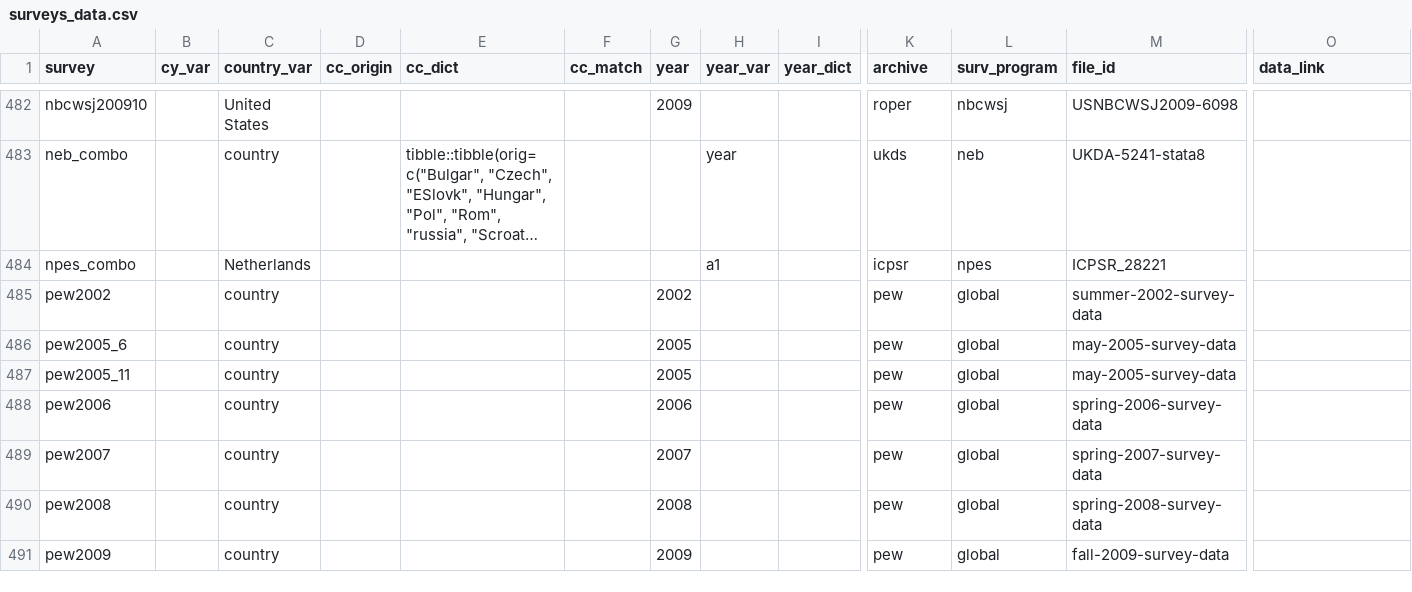
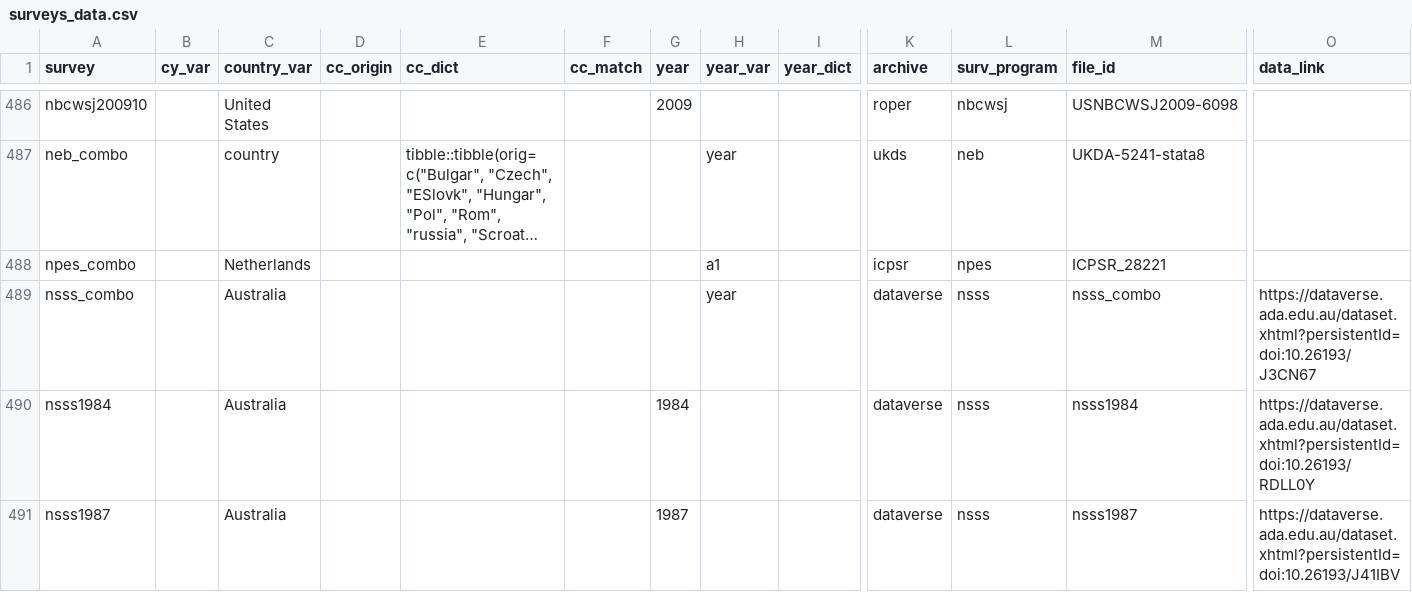
Before and after one commit to fsolt/DCPOtools, a CSV file: data/surveys_data.csv, drawn as a sheet; only a part is shown, gaps mark what is left out; the shorter side is filled out with more unchanged rows; long unchanged cells end in …; rows hold the shown columns only; the diff covers the shown part only; the diff names each change by its address in the sheet, - before the commit and + after, or states it on an @@ line.

```diff
--- a/data/surveys_data.csv
+++ b/data/surveys_data.csv
+row 489: nsss_combo |  | Australia |  |  |  |  | year |  | dataverse | nsss | nsss_combo | https://dataverse.ada.edu.au/dataset.xhtml?persistentId=doi:10.26193/J3CN67
+row 490: nsss1984 |  | Australia |  |  |  | 1984 |  |  | dataverse | nsss | nsss1984 | https://dataverse.ada.edu.au/dataset.xhtml?persistentId=doi:10.26193/RDLL0Y
+row 491: nsss1987 |  | Australia |  |  |  | 1987 |  |  | dataverse | nsss | nsss1987 | https://dataverse.ada.edu.au/dataset.xhtml?persistentId=doi:10.26193/J41IBV
```
Also changed, not shown: 6 added rows elsewhere in this file, 1 other file.
